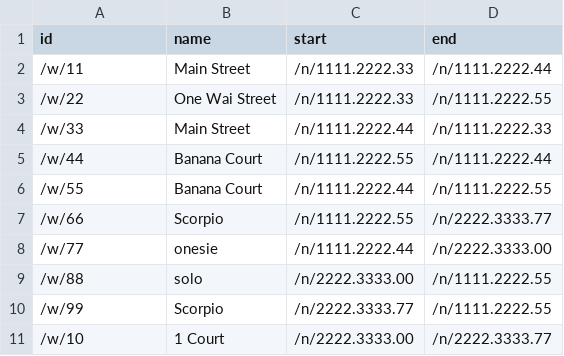
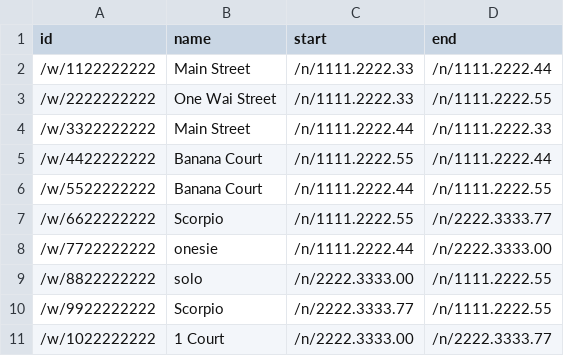
Before and after one commit to qttran/map, a TSV file: testfiles/smallWays2.tsv, drawn as a sheet.

```diff
--- a/testfiles/smallWays2.tsv
+++ b/testfiles/smallWays2.tsv
@@ -1,11 +1,11 @@
 id	name	start	end
-/w/11	Main Street	/n/1111.2222.33	/n/1111.2222.44
-/w/22	One Wai Street	/n/1111.2222.33	/n/1111.2222.55
-/w/33	Main Street	/n/1111.2222.44	/n/1111.2222.33
-/w/44	Banana Court	/n/1111.2222.55	/n/1111.2222.44
-/w/55	Banana Court	/n/1111.2222.44	/n/1111.2222.55
-/w/66	Scorpio	/n/1111.2222.55	/n/2222.3333.77
-/w/77	onesie	/n/1111.2222.44	/n/2222.3333.00
-/w/88	solo	/n/2222.3333.00	/n/1111.2222.55
-/w/99	Scorpio	/n/2222.3333.77	/n/1111.2222.55
-/w/10	1 Court	/n/2222.3333.00	/n/2222.3333.77
+/w/1122222222	Main Street	/n/1111.2222.33	/n/1111.2222.44
+/w/2222222222	One Wai Street	/n/1111.2222.33	/n/1111.2222.55
+/w/3322222222	Main Street	/n/1111.2222.44	/n/1111.2222.33
+/w/4422222222	Banana Court	/n/1111.2222.55	/n/1111.2222.44
+/w/5522222222	Banana Court	/n/1111.2222.44	/n/1111.2222.55
+/w/6622222222	Scorpio	/n/1111.2222.55	/n/2222.3333.77
+/w/7722222222	onesie	/n/1111.2222.44	/n/2222.3333.00
+/w/8822222222	solo	/n/2222.3333.00	/n/1111.2222.55
+/w/9922222222	Scorpio	/n/2222.3333.77	/n/1111.2222.55
+/w/1022222222	1 Court	/n/2222.3333.00	/n/2222.3333.77
```
Also changed, not shown: testfiles/smallNodes2.tsv, 48 other files.
